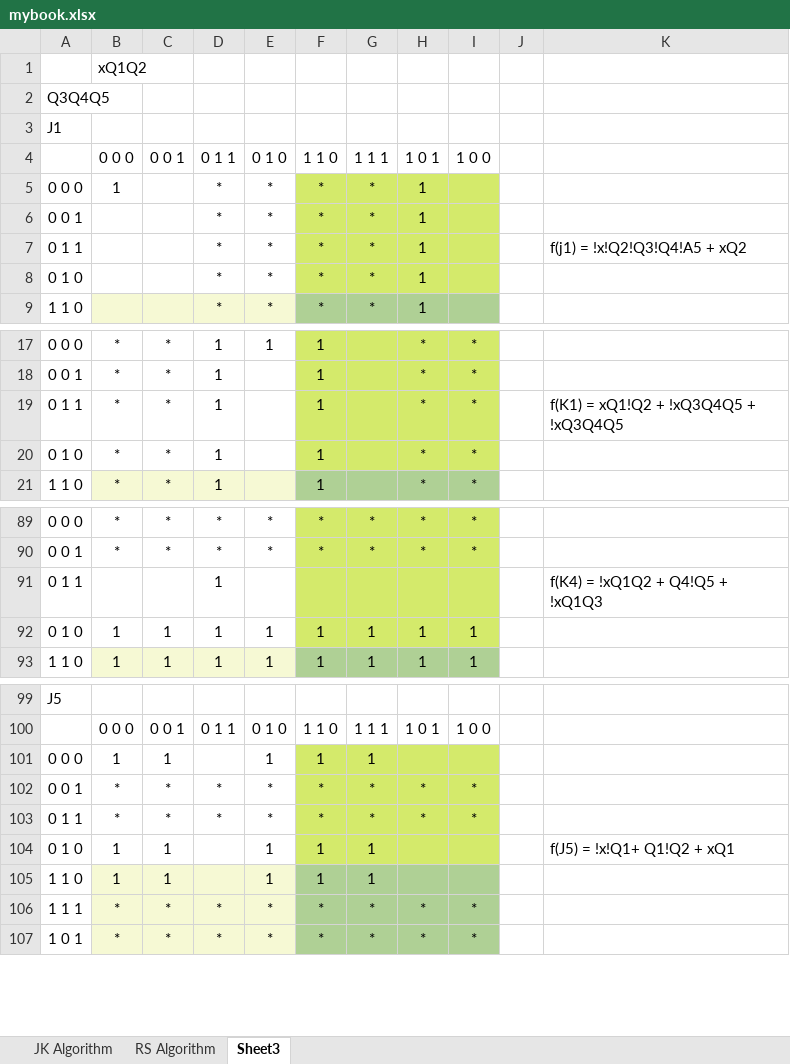
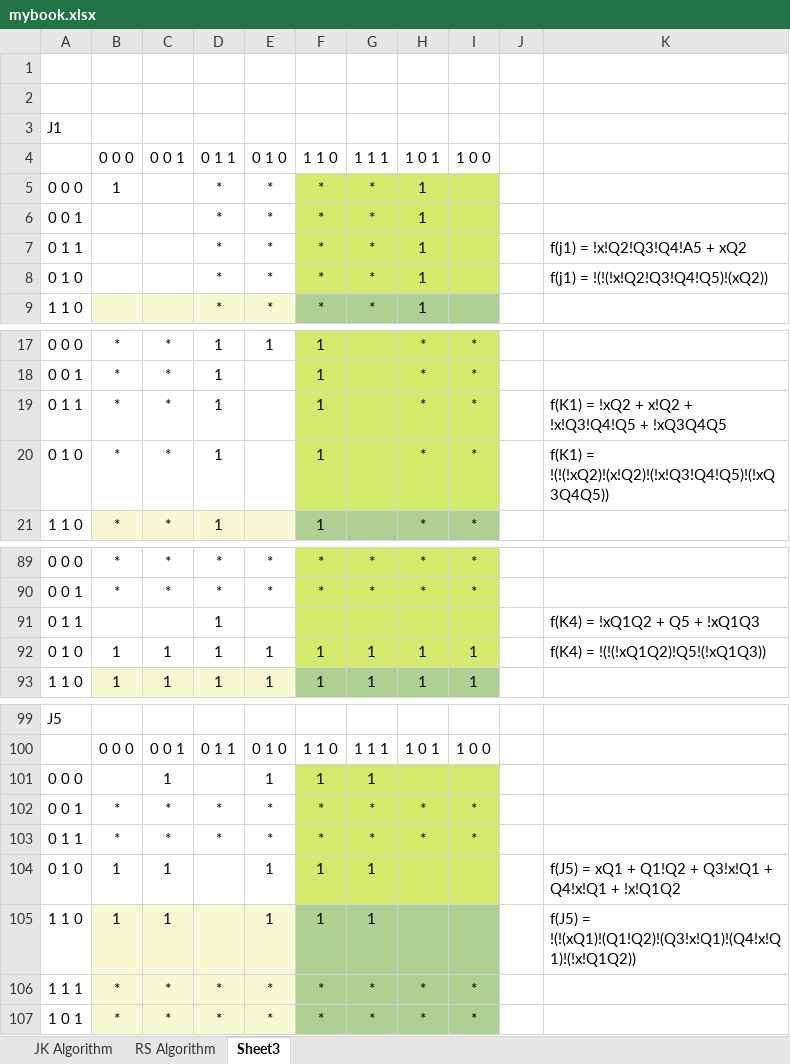
Before and after one commit to ksb7/uni, an Excel workbook: ANUL3/sem1/pcn/mybook.xlsx, sheet Sheet3, drawn as a sheet; only a part is shown, gaps mark what is left out; values as stored, in another font and other column widths than the file's, no borders; charts and pictures not drawn; the diff covers the shown part only; the diff names each change by its address in the sheet, - before the commit and + after, or states it on an @@ line.

```diff
--- a/ANUL3/sem1/pcn/mybook.xlsx (sheet Sheet3)
+++ b/ANUL3/sem1/pcn/mybook.xlsx (sheet Sheet3)
-B1: xQ1Q2
+B1: (empty)
-A2: Q3Q4Q5
+A2: (empty)
-K8: (empty)
+K8: f(j1) = !(!(!x!Q2!Q3!Q4!Q5)!(xQ2))
-K19: f(K1) = xQ1!Q2 + !xQ3Q4Q5 + !xQ3Q4Q5
+K19: f(K1) = !xQ2 + x!Q2 + !x!Q3!Q4!Q5 + !xQ3Q4Q5
-K20: (empty)
+K20: f(K1) = !(!(!xQ2)!(x!Q2)!(!x!Q3!Q4!Q5)!(!xQ3Q4Q5))
-K91: f(K4) = !xQ1Q2 + Q4!Q5 + !xQ1Q3
+K91: f(K4) = !xQ1Q2 + Q5 + !xQ1Q3
-K92: (empty)
+K92: f(K4) = !(!(!xQ1Q2)!Q5!(!xQ1Q3))
-B101: 1
+B101: (empty)
-K104: f(J5) = !x!Q1+ Q1!Q2 + xQ1
+K104: f(J5) = xQ1 + Q1!Q2 + Q3!x!Q1 + Q4!x!Q1 + !x!Q1Q2
-K105: (empty)
+K105: f(J5) = !(!(xQ1)!(Q1!Q2)!(Q3!x!Q1)!(Q4!x!Q1)!(!x!Q1Q2))
```
Also changed, not shown: 6 edited cells elsewhere in this sheet, sheet JK Algorithm, charts or pictures, 2 other files.
